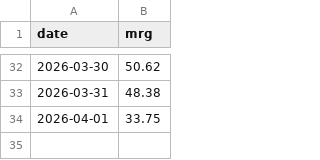
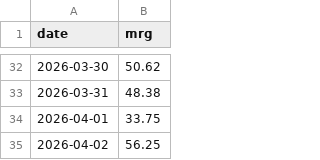
Before and after one commit to Mohammad-Hannan/mcg_macro_intel, a CSV file: data/mrg_history.csv, drawn as a sheet; only a part is shown, gaps mark what is left out.

Commit message:
Update dashboard data

```diff
--- a/data/mrg_history.csv
+++ b/data/mrg_history.csv
@@ -34 +34,2 @@ date,mrg
 2026-04-01,33.75
+2026-04-02,56.25
```
Also changed, not shown: 1 other file.
